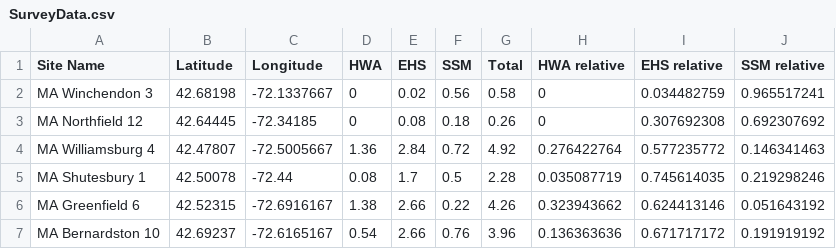
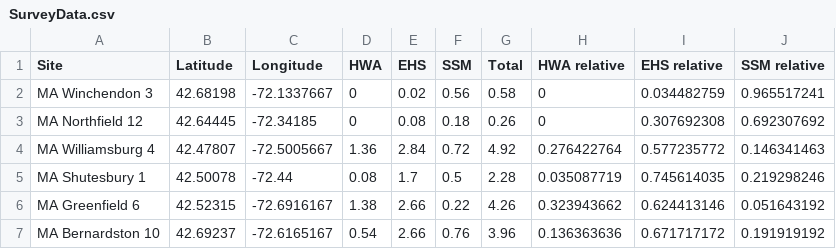
Before and after one commit to piepkris/Hemlock2015, a CSV file: SurveyData.csv, drawn as a sheet; only a part is shown.

Commit message:
Update SurveyData.csv

```diff
--- a/SurveyData.csv
+++ b/SurveyData.csv
@@ -1,2 +1,2 @@
-Site Name,Latitude,Longitude,HWA,EHS,SSM,Total,HWA relative,EHS relative,SSM relative
+Site,Latitude,Longitude,HWA,EHS,SSM,Total,HWA relative,EHS relative,SSM relative
 MA Winchendon 3,42.68198,-72.1337667,0,0.02,0.56,0.58,0,0.034482759,0.965517241
```
